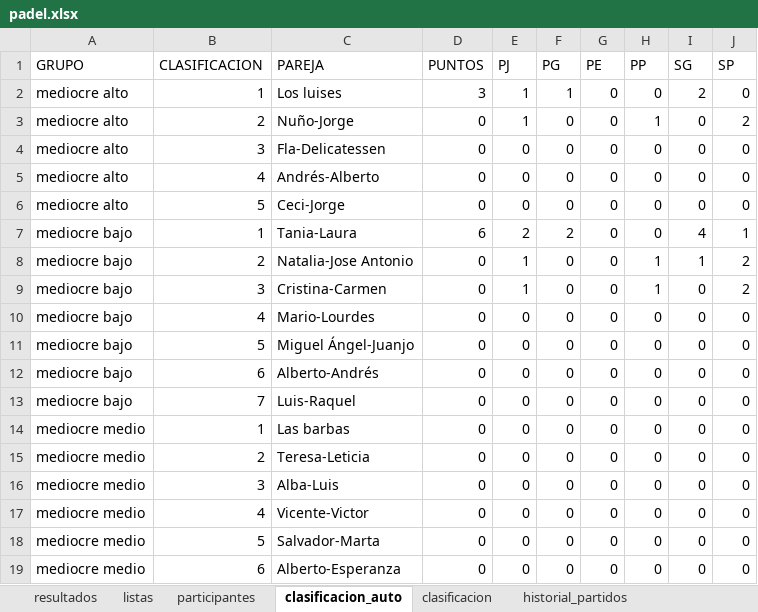
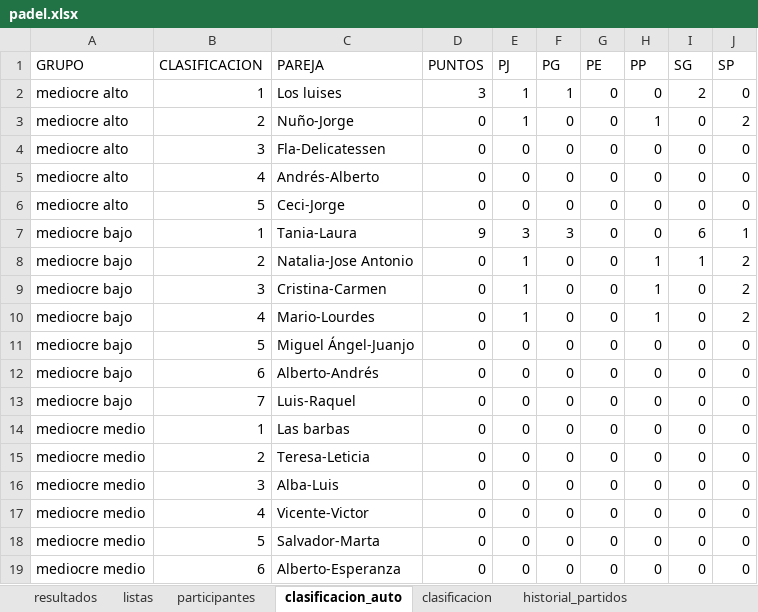
Before and after one commit to lcalle268/campeonato-padel, an Excel workbook: padel.xlsx, sheet clasificacion_auto, drawn as a sheet; values as stored, in another font and other column widths than the file's, no borders; the diff names each change by its address in the sheet, - before the commit and + after, or states it on an @@ line.

```diff
--- a/padel.xlsx (sheet clasificacion_auto)
+++ b/padel.xlsx (sheet clasificacion_auto)
-D7 (PUNTOS): 6
+D7 (PUNTOS): 9
-E7 (PJ): 2
+E7 (PJ): 3
-F7 (PG): 2
+F7 (PG): 3
-I7 (SG): 4
+I7 (SG): 6
-E10 (PJ): 0
+E10 (PJ): 1
-H10 (PP): 0
+H10 (PP): 1
-J10 (SP): 0
+J10 (SP): 2
```
Also changed, not shown: sheet historial_partidos, sheet clasificacion, sheet resultados.
